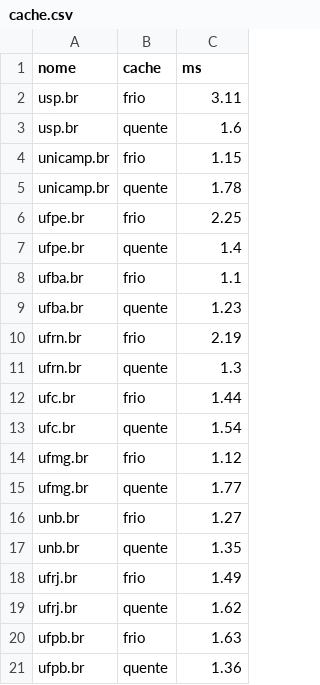
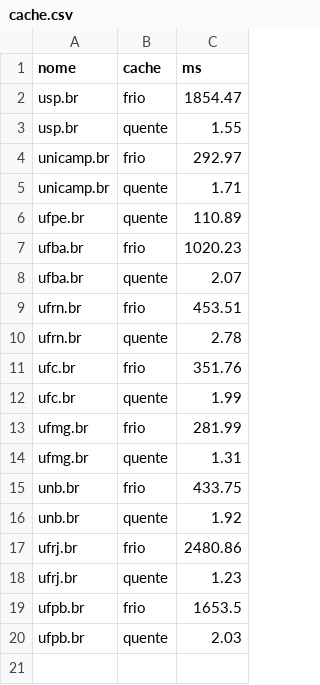
Before and after one commit to lightnvrr/lab-dns-moderno, a CSV file: medicao/dados/cache.csv, drawn as a sheet.

Commit message:
Refaz o teste de cache e completa o módulo 7
O teste de cache da medição principal comparou quente com quente: o
medir.py roda medir_cache() no começo de cada execução, e a medição
completa veio logo depois do teste rápido, sem novo restart, com os 10
nomes ainda no cache. O teste foi refeito sozinho, depois de
docker compose restart borda resolvedor, na máquina da Jamily
(27/11/2026, 12:42 UTC): frio 453,5 ms e quente 2,0 ms de mediana. O
analisar.py gerou de novo o cache_frio_quente.png; resumo.csv,
medicoes.csv e mediana_por_protocolo.png não mudaram.

O arquivo do módulo 7 estava cortado no meio da seção 7. Agora tem a
lista de arquivos, as respostas às 4 perguntas com as medianas do
resumo.csv e do cache.csv novo, a explicação do atraso do DoT local
(Nagle com ACK atrasado, visto no dot.pcap da issue #6) e a seção
Como explicar no vídeo.

O arquivo da issue #4 passa a se chamar borda-cache-metricas.md, porque
o módulo 6 é o GeoDNS. Nenhum link apontava para o nome antigo.

Nenhum arquivo de configuração do laboratório foi alterado.

```diff
--- a/medicao/dados/cache.csv
+++ b/medicao/dados/cache.csv
@@ -1,21 +1,20 @@
 nome,cache,ms
-usp.br,frio,3.11
-usp.br,quente,1.6
-unicamp.br,frio,1.15
-unicamp.br,quente,1.78
-ufpe.br,frio,2.25
-ufpe.br,quente,1.4
-ufba.br,frio,1.1
-ufba.br,quente,1.23
-ufrn.br,frio,2.19
-ufrn.br,quente,1.3
-ufc.br,frio,1.44
-ufc.br,quente,1.54
-ufmg.br,frio,1.12
-ufmg.br,quente,1.77
-unb.br,frio,1.27
-unb.br,quente,1.35
-ufrj.br,frio,1.49
-ufrj.br,quente,1.62
-ufpb.br,frio,1.63
-ufpb.br,quente,1.36
+usp.br,frio,1854.47
+usp.br,quente,1.55
+unicamp.br,frio,292.97
+unicamp.br,quente,1.71
+ufpe.br,quente,110.89
+ufba.br,frio,1020.23
+ufba.br,quente,2.07
+ufrn.br,frio,453.51
+ufrn.br,quente,2.78
+ufc.br,frio,351.76
+ufc.br,quente,1.99
+ufmg.br,frio,281.99
+ufmg.br,quente,1.31
+unb.br,frio,433.75
+unb.br,quente,1.92
+ufrj.br,frio,2480.86
+ufrj.br,quente,1.23
+ufpb.br,frio,1653.5
+ufpb.br,quente,2.03
```
Also changed, not shown: 3 other files.
